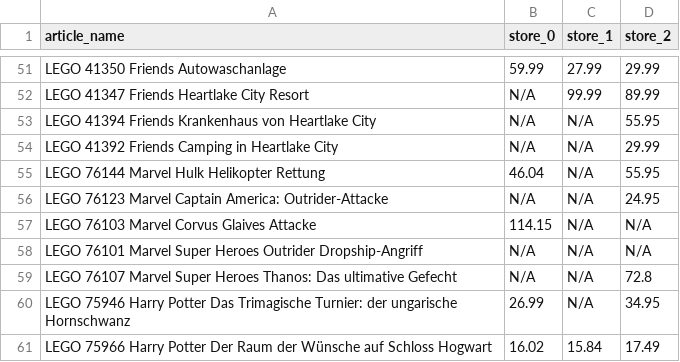
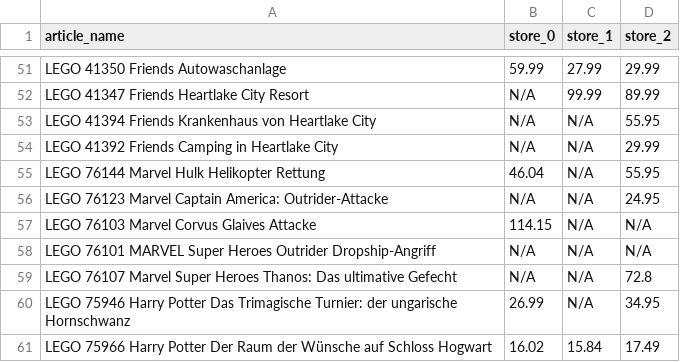
Before and after one commit to FlatEric86/Preisanalyse-mit-Crawler, a CSV file: _SCRAPER_/prices.csv, drawn as a sheet; only a part is shown, gaps mark what is left out.

Commit message:
CSV file that contains the scraped prices

```diff
--- a/_SCRAPER_/prices.csv
+++ b/_SCRAPER_/prices.csv
@@ -57,3 +57,3 @@ LEGO 76123 Marvel Captain America: Outrider-Attacke;N/A;N/A;24.95
 LEGO 76103 Marvel Corvus Glaives Attacke;114.15;N/A;N/A
-LEGO 76101 Marvel Super Heroes Outrider Dropship-Angriff;N/A;N/A;N/A
+LEGO 76101 MARVEL Super Heroes Outrider Dropship-Angriff;N/A;N/A;N/A
 LEGO 76107 Marvel Super Heroes Thanos: Das ultimative Gefecht;N/A;N/A;72.8
```
